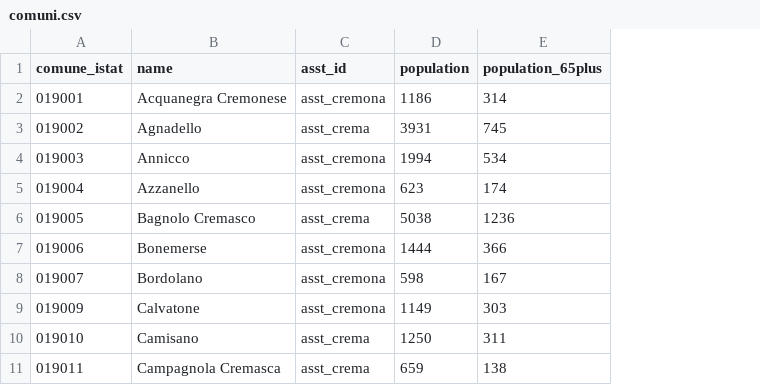
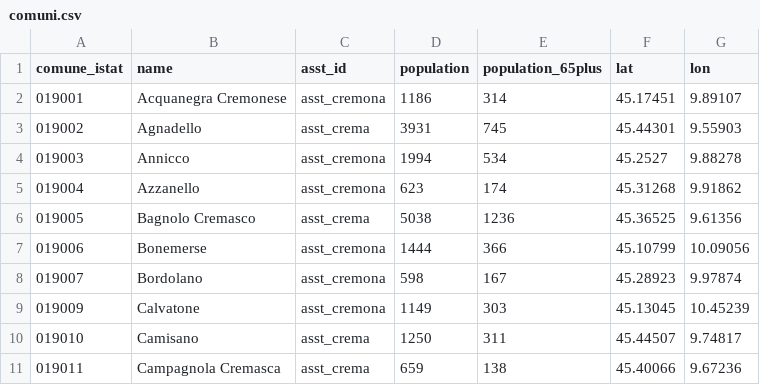
Before and after one commit to Bojan-Mijatovic/CarePath-AI, a CSV file: src/sim/data/comuni.csv, drawn as a sheet; only a part is shown; the diff names each change by its address in the sheet, - before the commit and + after, or states it on an @@ line.

```diff
--- a/src/sim/data/comuni.csv
+++ b/src/sim/data/comuni.csv
+column F (lat), rows 2-11: 45.17451 | 45.44301 | 45.2527 | 45.31268 | 45.36525 | 45.10799 | 45.28923 | 45.13045 | 45.44507 | 45.40066
+column G (lon), rows 2-11: 9.89107 | 9.55903 | 9.88278 | 9.91862 | 9.61356 | 10.09056 | 9.97874 | 10.45239 | 9.74817 | 9.67236
```
Also changed, not shown: src/sim/data/sources.csv, 10 other files.
